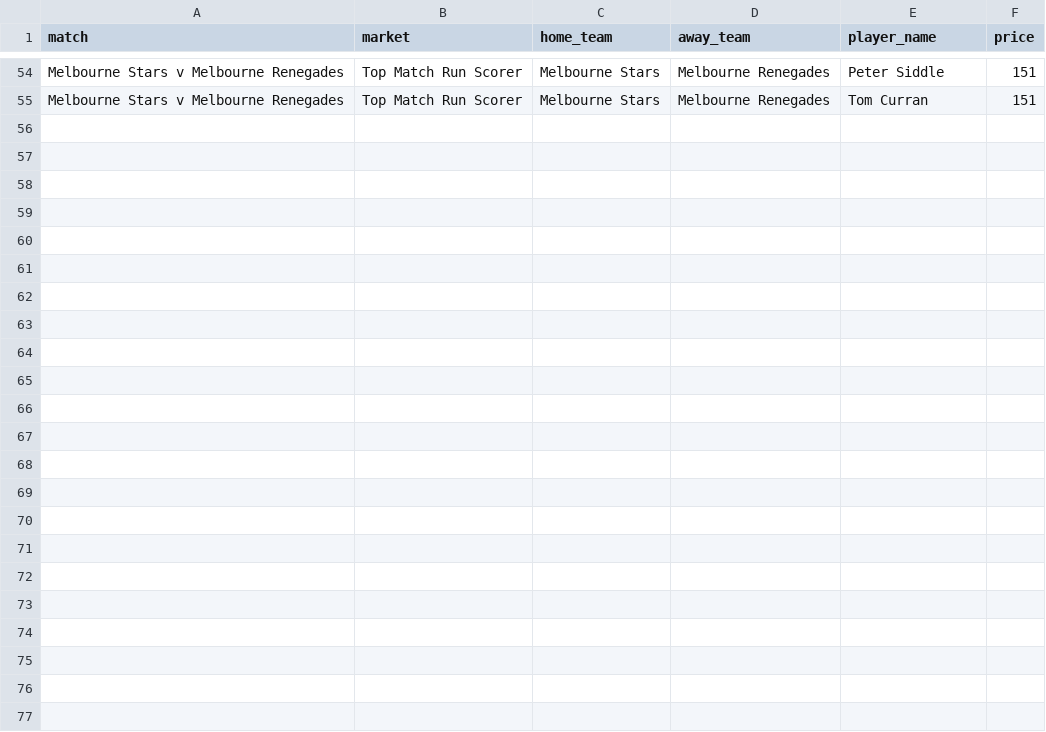
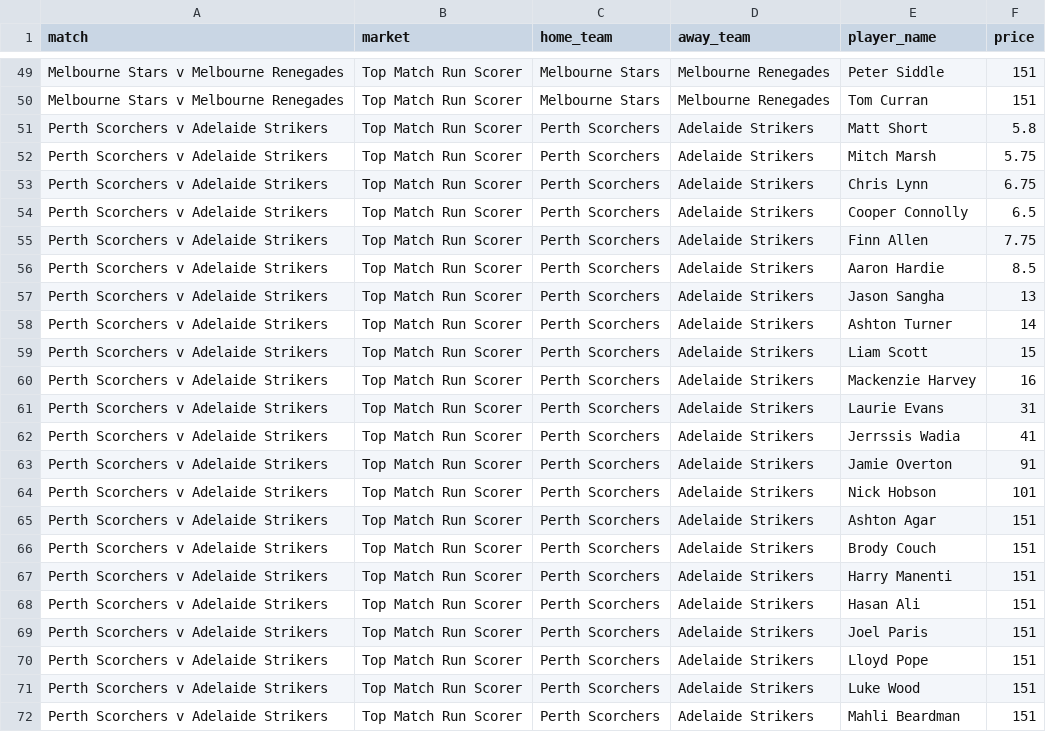
Before and after one commit to jamesbrown1417/Cricket-Analysis, a CSV file: Data/T20s/Big Bash/scraped_odds/sportsbet_match_top_run_scorer.csv, drawn as a sheet; only a part is shown, gaps mark what is left out; the diff covers the shown part only.

```diff
--- a/Data/T20s/Big Bash/scraped_odds/sportsbet_match_top_run_scorer.csv
+++ b/Data/T20s/Big Bash/scraped_odds/sportsbet_match_top_run_scorer.csv
@@ -55 +50,23 @@ Melbourne Stars v Melbourne Renegades,Top Match Run Scorer,Melbourne Stars,Melbo
 Melbourne Stars v Melbourne Renegades,Top Match Run Scorer,Melbourne Stars,Melbourne Renegades,Tom Curran,151
+Perth Scorchers v Adelaide Strikers,Top Match Run Scorer,Perth Scorchers,Adelaide Strikers,Matt Short,5.8
+Perth Scorchers v Adelaide Strikers,Top Match Run Scorer,Perth Scorchers,Adelaide Strikers,Mitch Marsh,5.75
+Perth Scorchers v Adelaide Strikers,Top Match Run Scorer,Perth Scorchers,Adelaide Strikers,Chris Lynn,6.75
+Perth Scorchers v Adelaide Strikers,Top Match Run Scorer,Perth Scorchers,Adelaide Strikers,Cooper Connolly,6.5
+Perth Scorchers v Adelaide Strikers,Top Match Run Scorer,Perth Scorchers,Adelaide Strikers,Finn Allen,7.75
+Perth Scorchers v Adelaide Strikers,Top Match Run Scorer,Perth Scorchers,Adelaide Strikers,Aaron Hardie,8.5
+Perth Scorchers v Adelaide Strikers,Top Match Run Scorer,Perth Scorchers,Adelaide Strikers,Jason Sangha,13
+Perth Scorchers v Adelaide Strikers,Top Match Run Scorer,Perth Scorchers,Adelaide Strikers,Ashton Turner,14
+Perth Scorchers v Adelaide Strikers,Top Match Run Scorer,Perth Scorchers,Adelaide Strikers,Liam Scott,15
+Perth Scorchers v Adelaide Strikers,Top Match Run Scorer,Perth Scorchers,Adelaide Strikers,Mackenzie Harvey,16
+Perth Scorchers v Adelaide Strikers,Top Match Run Scorer,Perth Scorchers,Adelaide Strikers,Laurie Evans,31
+Perth Scorchers v Adelaide Strikers,Top Match Run Scorer,Perth Scorchers,Adelaide Strikers,Jerrssis Wadia,41
+Perth Scorchers v Adelaide Strikers,Top Match Run Scorer,Perth Scorchers,Adelaide Strikers,Jamie Overton,91
+Perth Scorchers v Adelaide Strikers,Top Match Run Scorer,Perth Scorchers,Adelaide Strikers,Nick Hobson,101
+Perth Scorchers v Adelaide Strikers,Top Match Run Scorer,Perth Scorchers,Adelaide Strikers,Ashton Agar,151
+Perth Scorchers v Adelaide Strikers,Top Match Run Scorer,Perth Scorchers,Adelaide Strikers,Brody Couch,151
+Perth Scorchers v Adelaide Strikers,Top Match Run Scorer,Perth Scorchers,Adelaide Strikers,Harry Manenti,151
+Perth Scorchers v Adelaide Strikers,Top Match Run Scorer,Perth Scorchers,Adelaide Strikers,Hasan Ali,151
+Perth Scorchers v Adelaide Strikers,Top Match Run Scorer,Perth Scorchers,Adelaide Strikers,Joel Paris,151
+Perth Scorchers v Adelaide Strikers,Top Match Run Scorer,Perth Scorchers,Adelaide Strikers,Lloyd Pope,151
+Perth Scorchers v Adelaide Strikers,Top Match Run Scorer,Perth Scorchers,Adelaide Strikers,Luke Wood,151
+Perth Scorchers v Adelaide Strikers,Top Match Run Scorer,Perth Scorchers,Adelaide Strikers,Mahli Beardman,151
```
Also changed, not shown: 1 added row, 6 removed rows and 21 edited cells elsewhere in this file, Data/T20s/Big Bash/scraped_odds/pointsbet_player_wickets.csv, Data/T20s/Big Bash/scraped_odds/sportsbet_player_runs.csv, 56 other files.
